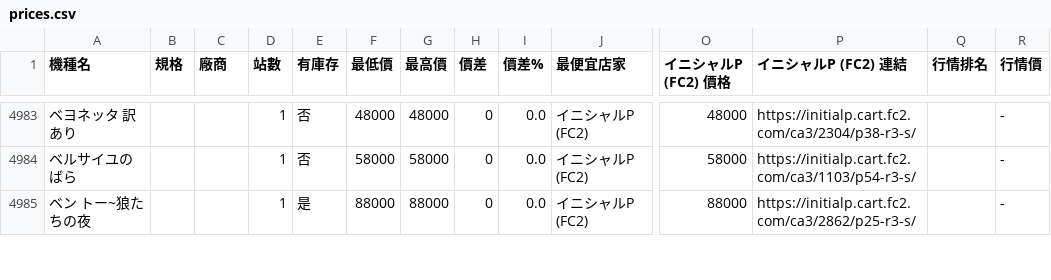
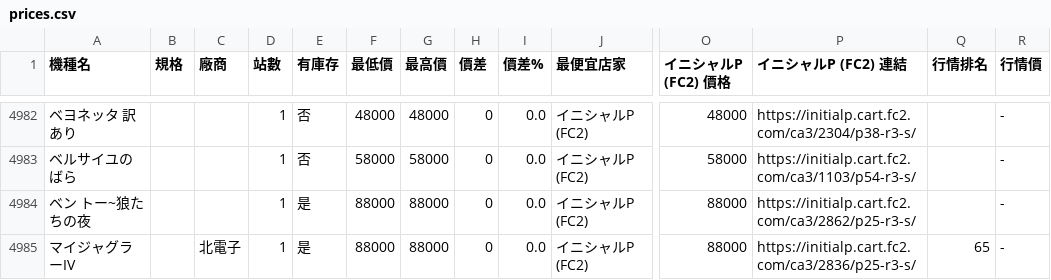
Before and after one commit to z870017/slot-price-watch, a CSV file: docs/prices.csv, drawn as a sheet; only a part is shown, gaps mark what is left out; rows hold the shown columns only; the diff covers the shown part only; the diff names each change by its address in the sheet, - before the commit and + after, or states it on an @@ line.

```diff
--- a/docs/prices.csv
+++ b/docs/prices.csv
+row 4985: マイジャグラーIV |  | 北電子 | 1 | 是 | 88000 | 88000 | 0 | 0.0 | イニシャルP (FC2) | 88000 | https://initialp.cart.fc2.com/ca3/2836/p25-r3-s/ | 65 | -
```
Also changed, not shown: 2 added rows, 3 removed rows and 92 edited cells elsewhere in this file, docs/summary.csv, 5 other files.
